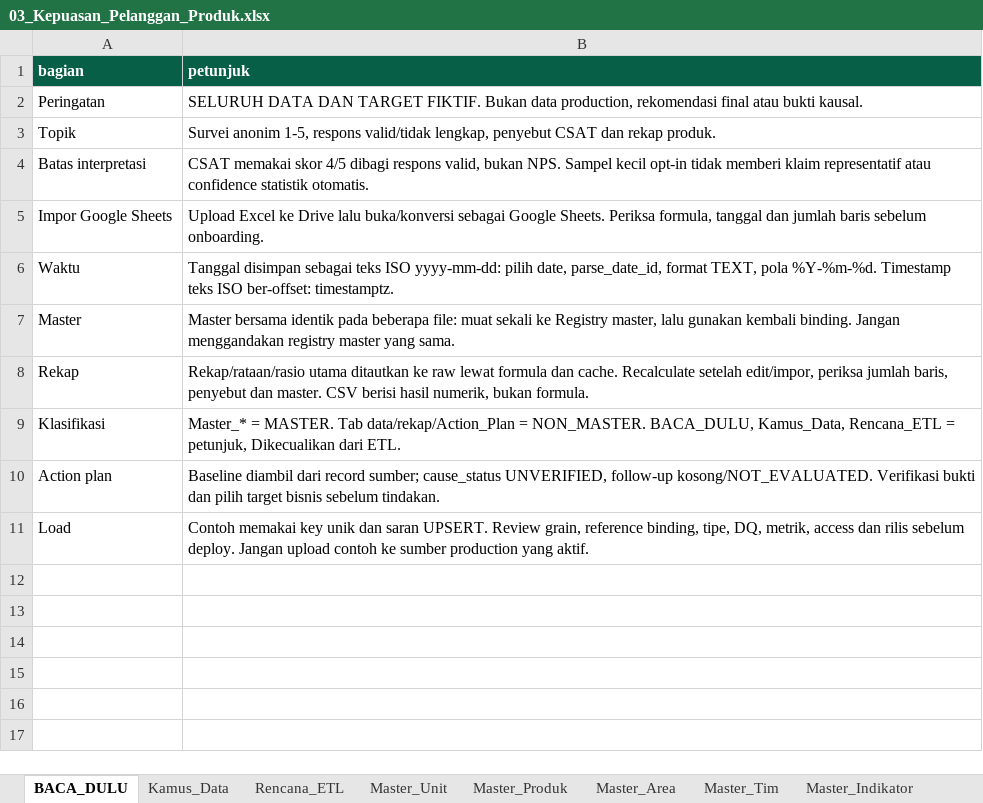
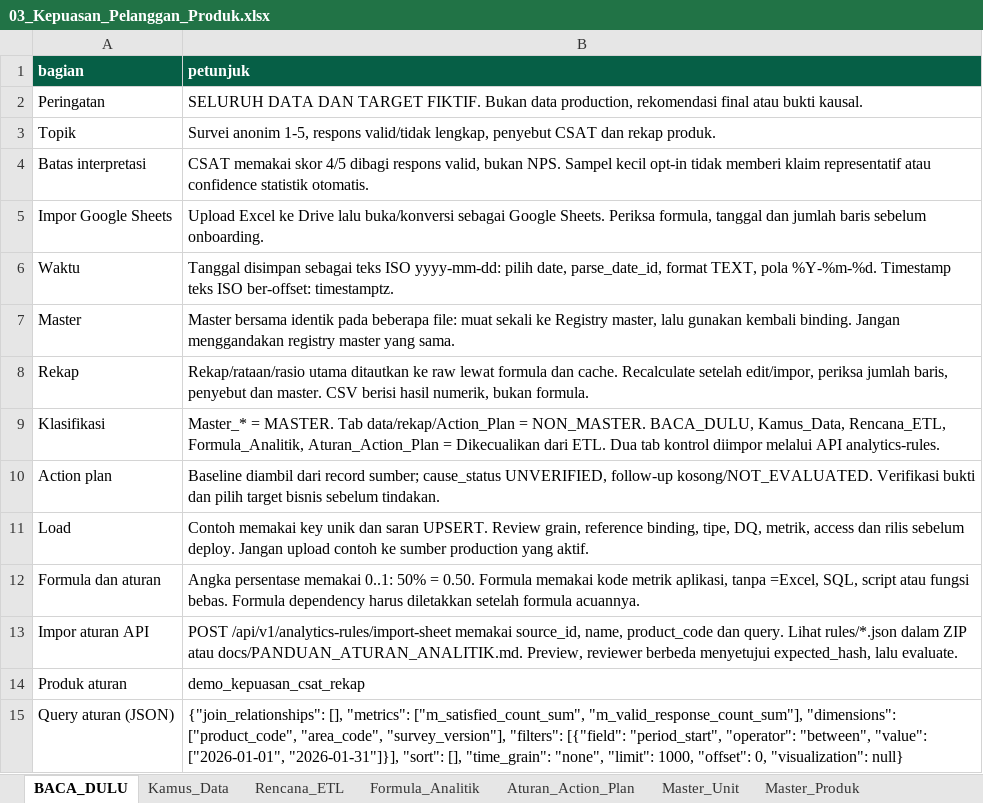
Before and after one commit to saptadi73/vue-googlesheet-ai, an Excel workbook: public/examples/analytics/03_Kepuasan_Pelanggan_Produk.xlsx, sheet BACA_DULU, drawn as a sheet; values as stored, in another font and other column widths than the file's, no borders; the diff names each change by its address in the sheet, - before the commit and + after, or states it on an @@ line.

```diff
--- a/public/examples/analytics/03_Kepuasan_Pelanggan_Produk.xlsx (sheet BACA_DULU)
+++ b/public/examples/analytics/03_Kepuasan_Pelanggan_Produk.xlsx (sheet BACA_DULU)
+sheet tab: Formula_Analitik
+sheet tab: Aturan_Action_Plan
-B9 (petunjuk): …BACA_DULU, Kamus_Data, Rencana_ETL = petunjuk, Dikecualikan dari ETL.
+B9 (petunjuk): …BACA_DULU, Kamus_Data, Rencana_ETL, Formula_Analitik, Aturan_Action_Plan = Dikecualikan dari ETL. Dua tab kontrol diimpor melalui API analytics-rules.
+row 12: Formula dan aturan | Angka persentase memakai 0..1: 50% = 0.50. Formula memakai kode metrik aplikasi, tanpa =Excel, SQL, script atau fungsi bebas. Formula dependency harus diletakkan setelah formula acuannya.
+row 13: Impor aturan API | POST /api/v1/analytics-rules/import-sheet memakai source_id, name, product_code dan query. Lihat rules/*.json dalam ZIP atau docs/PANDUAN_ATURAN_ANALITIK.md. Preview, reviewer berbeda menyetujui expected_hash, lalu evaluate.
+row 14: Produk aturan | demo_kepuasan_csat_rekap
+row 15: Query aturan (JSON) | {"join_relationships": [], "metrics": ["m_satisfied_count_sum", "m_valid_response_count_sum"], "dimensions": ["product_code", "area_code", "survey_version"], "filters": [{"field": "period_start", "operator": "between", "value": ["2026-01-01", "2026-01-31"]}], "sort": [], "time_grain": "none", "limit": 1000, "offset": 0, "visualization": null}
```
Also changed, not shown: sheet Rencana_ETL, public/examples/analytics/01_Keluhan_Pelanggan.xlsx, public/examples/analytics/02_Marketing_ATL_BTL.xlsx, 20 other files.
